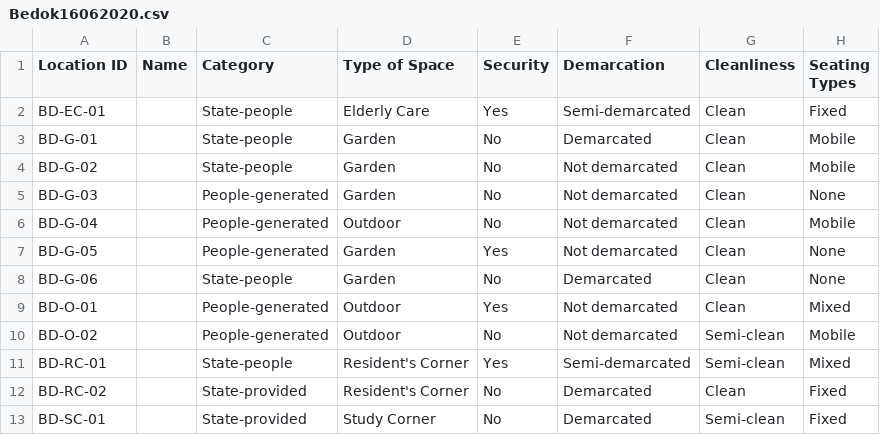
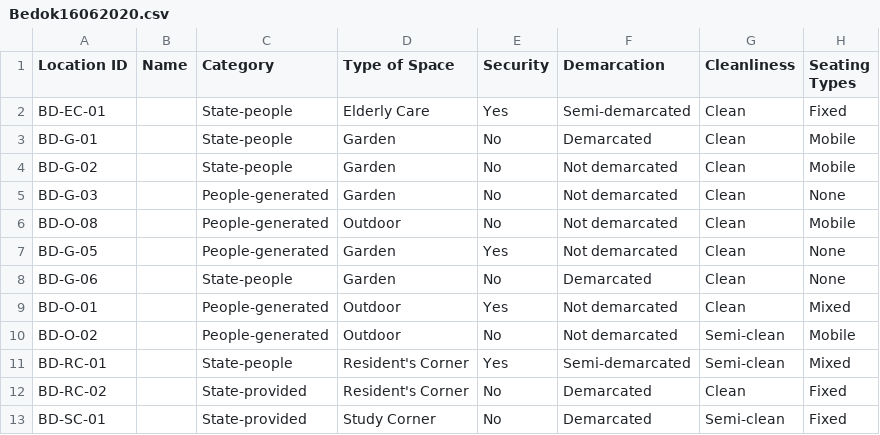
Before and after one commit to garethgc/irp, a CSV file: irpdata/Bedok16062020.csv, drawn as a sheet; only a part is shown; the diff names each change by its address in the sheet, - before the commit and + after, or states it on an @@ line.

```diff
--- a/irpdata/Bedok16062020.csv
+++ b/irpdata/Bedok16062020.csv
-A6 (Location ID): BD-G-04
+A6 (Location ID): BD-O-08
```
Also changed, not shown: irpdata/PeopleGeneratedspacesv2.csv, 16 other files.
